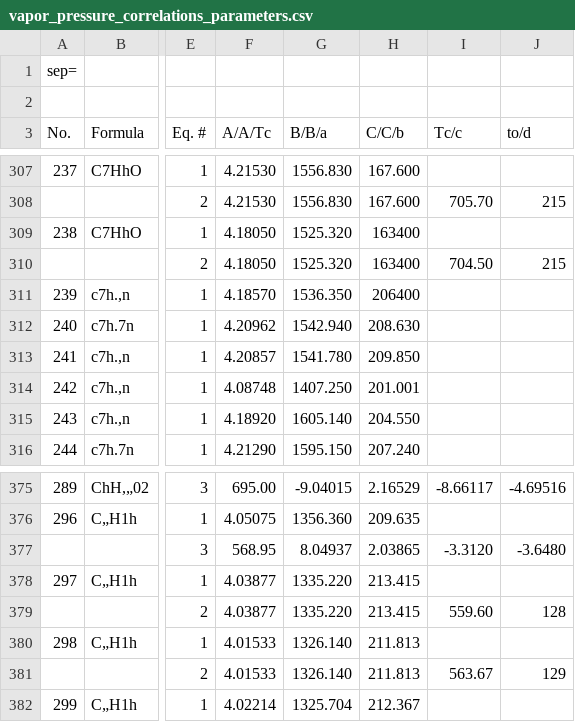
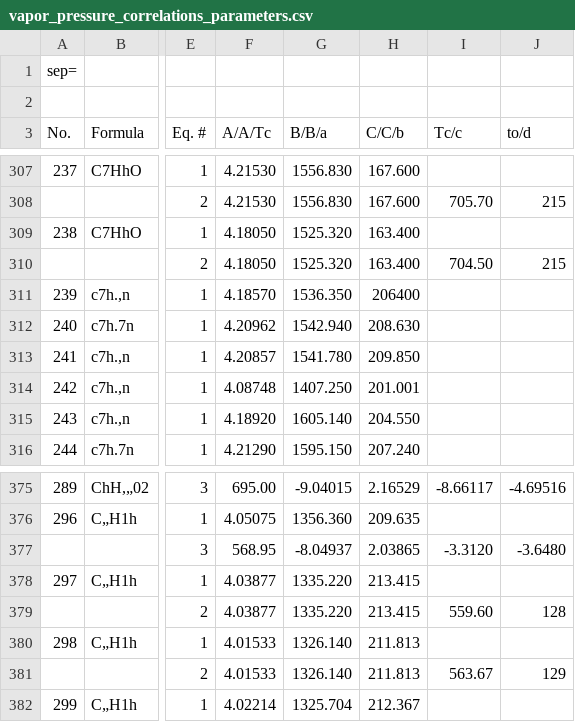
Before and after one commit to santiago-salas-v/walas, a CSV file: data/vapor_pressure_correlations_parameters.csv, drawn as a sheet; only a part is shown, gaps mark what is left out; the diff names each change by its address in the sheet, - before the commit and + after, or states it on an @@ line.

Commit message:
omega psat params acentric

```diff
--- a/data/vapor_pressure_correlations_parameters.csv
+++ b/data/vapor_pressure_correlations_parameters.csv
-H309:H310 (C/C/b): 163400
+H309:H310 (C/C/b): 163.400
-G377 (B/B/a): 8.04937
+G377 (B/B/a): -8.04937
```
Also changed, not shown: data/vapor_pressure_correlations_parameters_clean.csv, 1 other file.
